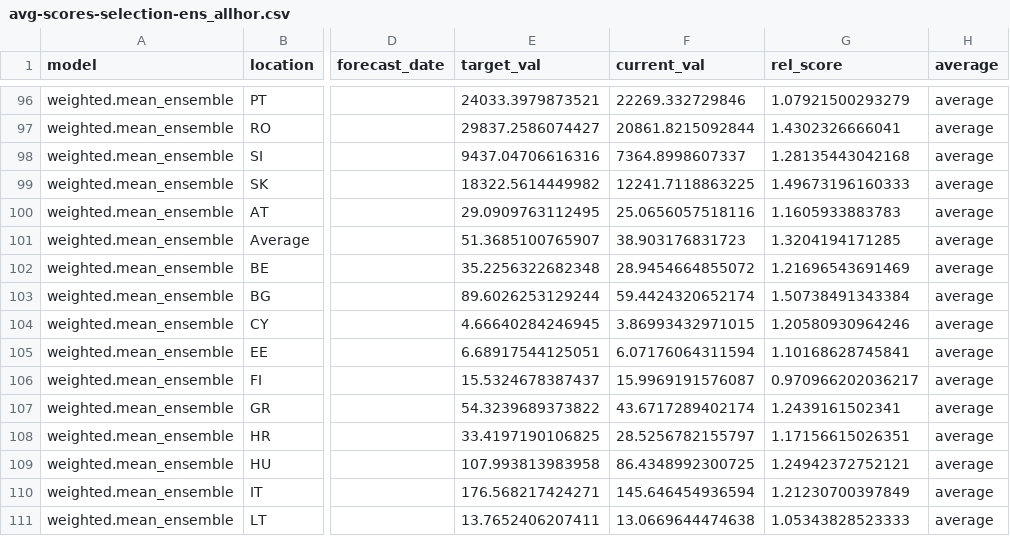
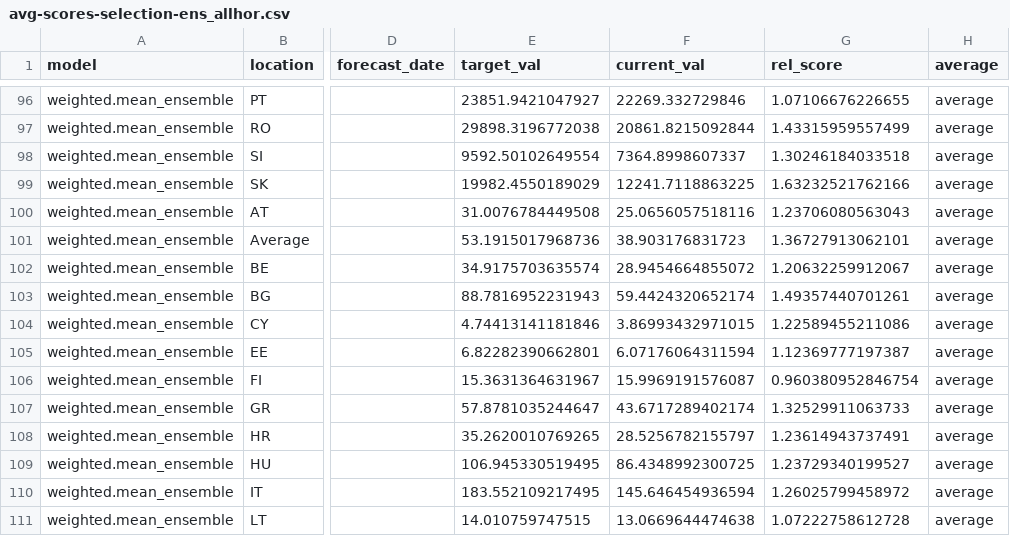
Before and after one commit to fredbec/eurohub-prt, a CSV file: revision/output/selection-ensemble/scores/avg-scores-selection-ens_allhor.csv, drawn as a sheet; only a part is shown, gaps mark what is left out; the diff covers the shown part only; the diff names each change by its address in the sheet, - before the commit and + after, or states it on an @@ line.

```diff
--- a/revision/output/selection-ensemble/scores/avg-scores-selection-ens_allhor.csv
+++ b/revision/output/selection-ensemble/scores/avg-scores-selection-ens_allhor.csv
-E96 (target_val): 24033.3979873521
+E96 (target_val): 23851.9421047927
-G96 (rel_score): 1.07921500293279
+G96 (rel_score): 1.07106676226655
-E97 (target_val): 29837.2586074427
+E97 (target_val): 29898.3196772038
-G97 (rel_score): 1.4302326666041
+G97 (rel_score): 1.43315959557499
-E98 (target_val): 9437.04706616316
+E98 (target_val): 9592.50102649554
-G98 (rel_score): 1.28135443042168
+G98 (rel_score): 1.30246184033518
-E99 (target_val): 18322.5614449982
+E99 (target_val): 19982.4550189029
-G99 (rel_score): 1.49673196160333
+G99 (rel_score): 1.63232521762166
-E100 (target_val): 29.0909763112495
+E100 (target_val): 31.0076784449508
-G100 (rel_score): 1.1605933883783
+G100 (rel_score): 1.23706080563043
-E101 (target_val): 51.3685100765907
+E101 (target_val): 53.1915017968736
-G101 (rel_score): 1.3204194171285
+G101 (rel_score): 1.36727913062101
-E102 (target_val): 35.2256322682348
+E102 (target_val): 34.9175703635574
-G102 (rel_score): 1.21696543691469
+G102 (rel_score): 1.20632259912067
-E103 (target_val): 89.6026253129244
+E103 (target_val): 88.7816952231943
-G103 (rel_score): 1.50738491343384
+G103 (rel_score): 1.49357440701261
-E104 (target_val): 4.66640284246945
+E104 (target_val): 4.74413141181846
-G104 (rel_score): 1.20580930964246
+G104 (rel_score): 1.22589455211086
-E105 (target_val): 6.68917544125051
+E105 (target_val): 6.82282390662801
-G105 (rel_score): 1.10168628745841
+G105 (rel_score): 1.12369777197387
-E106 (target_val): 15.5324678387437
+E106 (target_val): 15.3631364631967
-G106 (rel_score): 0.970966202036217
+G106 (rel_score): 0.960380952846754
-E107 (target_val): 54.3239689373822
+E107 (target_val): 57.8781035244647
-G107 (rel_score): 1.2439161502341
+G107 (rel_score): 1.32529911063733
-E108 (target_val): 33.4197190106825
+E108 (target_val): 35.2620010769265
-G108 (rel_score): 1.17156615026351
+G108 (rel_score): 1.23614943737491
-E109 (target_val): 107.993813983958
+E109 (target_val): 106.945330519495
-G109 (rel_score): 1.24942372752121
+G109 (rel_score): 1.23729340199527
-E110 (target_val): 176.568217424271
+E110 (target_val): 183.552109217495
-G110 (rel_score): 1.21230700397849
+G110 (rel_score): 1.26025799458972
-E111 (target_val): 13.7652406207411
+E111 (target_val): 14.010759747515
-G111 (rel_score): 1.05343828523333
+G111 (rel_score): 1.07222758612728
```
Also changed, not shown: 124 edited cells elsewhere in this file, revision/output/selection-ensemble/scores/scores-selection-ens_allhor.csv, 9 other files.
